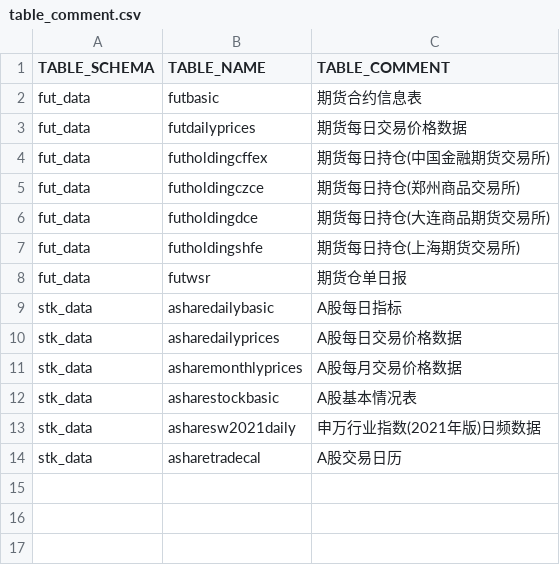
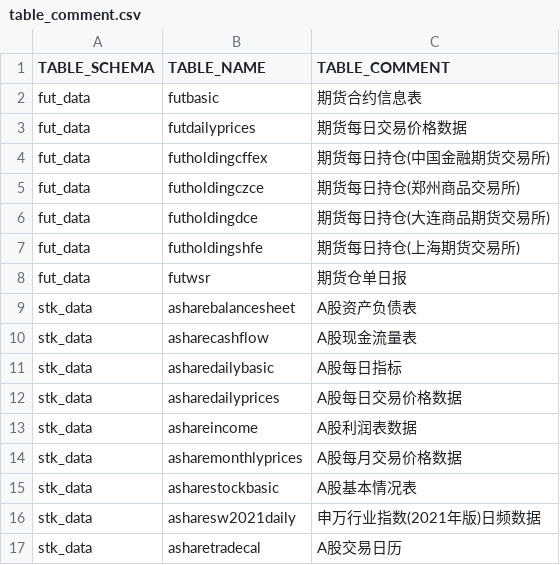
Before and after one commit to dkl0707/QuantDatabase, a CSV file: table_structure/table_comment.csv, drawn as a sheet.

```diff
--- a/table_structure/table_comment.csv
+++ b/table_structure/table_comment.csv
@@ -8,4 +8,7 @@ fut_data,futholdingshfe,期货每日持仓(上海期货交易所)
 fut_data,futwsr,期货仓单日报
+stk_data,asharebalancesheet,A股资产负债表
+stk_data,asharecashflow,A股现金流量表
 stk_data,asharedailybasic,A股每日指标
 stk_data,asharedailyprices,A股每日交易价格数据
+stk_data,ashareincome,A股利润表数据
 stk_data,asharemonthlyprices,A股每月交易价格数据
```
Also changed, not shown: table_structure/table_index.csv, 31 other files.
